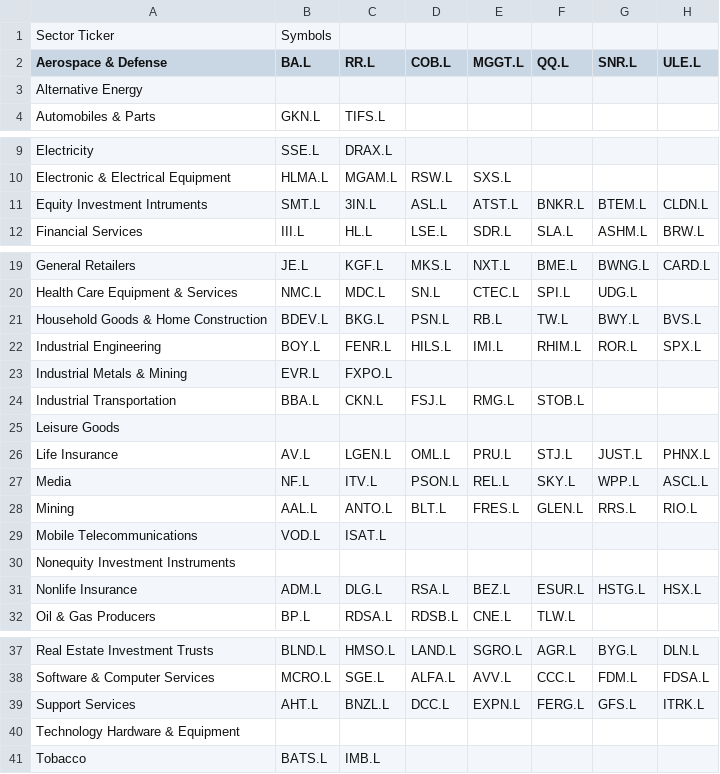
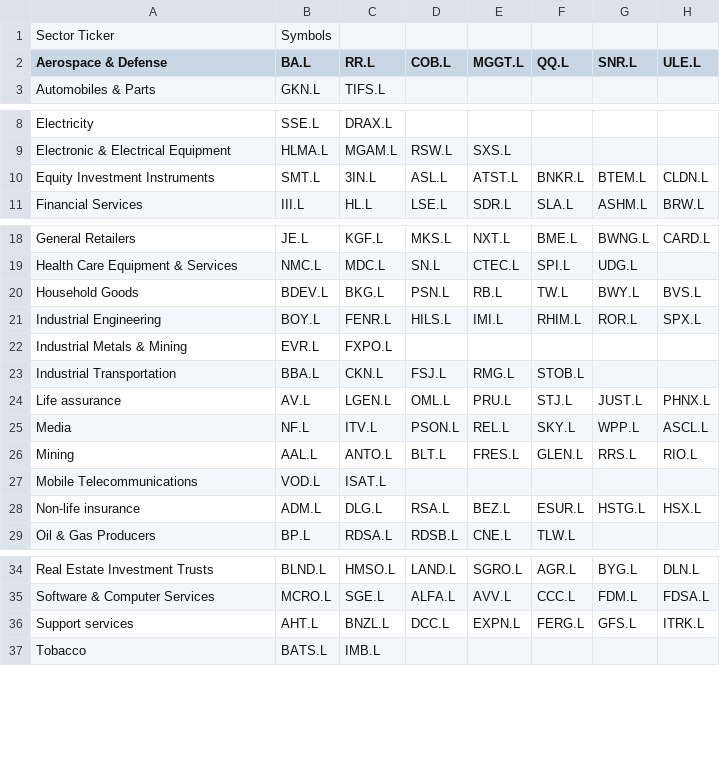
Before and after one commit to dudwe/CS261-Project, a CSV file: Prototypes/P1/ParsingAndProcessing/ftse350.csv, drawn as a sheet; only a part is shown, gaps mark what is left out; removed rows and columns are numbered as before the commit, all else as after; rows hold the shown columns only; the diff names each change by its address in the sheet, - before the commit and + after, or states it on an @@ line.

Commit message:
Updated sector names so they match the database

```diff
--- a/Prototypes/P1/ParsingAndProcessing/ftse350.csv
+++ b/Prototypes/P1/ParsingAndProcessing/ftse350.csv
-row 3: Alternative Energy
-A10 (Aerospace & Defense): Equity Investment Intruments
+A10 (Aerospace & Defense): Equity Investment Instruments
-A20 (Aerospace & Defense): Household Goods & Home Construction
+A20 (Aerospace & Defense): Household Goods
-row 25: Leisure Goods
-A24 (Aerospace & Defense): Life Insurance
+A24 (Aerospace & Defense): Life assurance
-row 30: Nonequity Investment Instruments
-A28 (Aerospace & Defense): Nonlife Insurance
+A28 (Aerospace & Defense): Non-life insurance
-A36 (Aerospace & Defense): Support Services
+A36 (Aerospace & Defense): Support services
-row 40: Technology Hardware & Equipment
```
